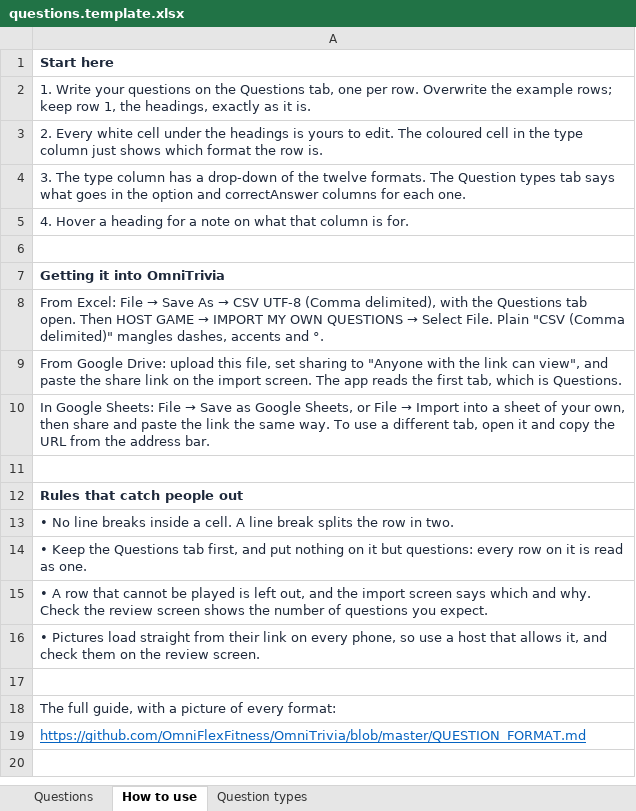
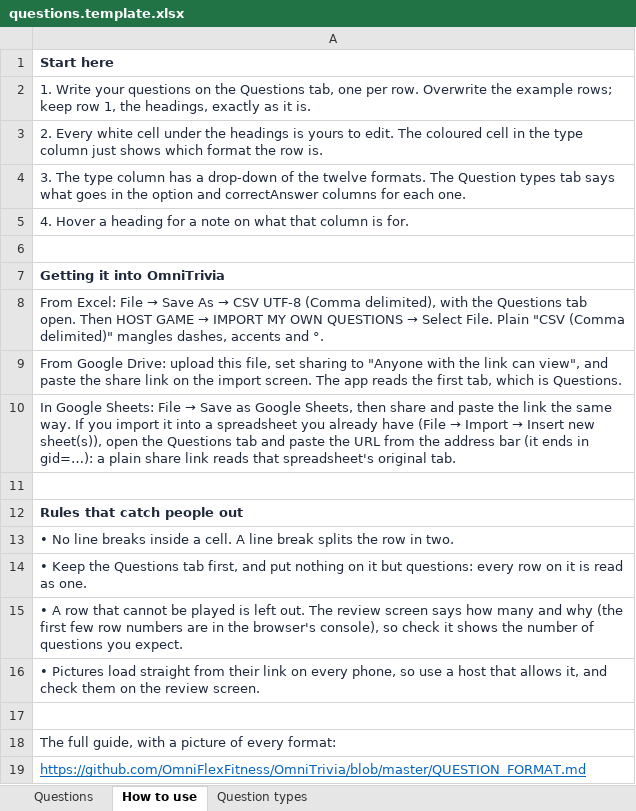
Before and after one commit to OmniFlexFitness/OmniTrivia, an Excel workbook: questions.template.xlsx, sheet How to use, drawn as a sheet; values as stored, in another font and other column widths than the file's, no borders; the diff names each change by its address in the sheet, - before the commit and + after, or states it on an @@ line.

```diff
--- a/questions.template.xlsx (sheet How to use)
+++ b/questions.template.xlsx (sheet How to use)
@@ A10: …Google Sheets, or File → Import into a sheet of your own, then share and paste the link the same way. To use a different tab, open it and copy the URL from the address bar. → …Google Sheets, then share and paste the link the same way. If you import it into a spreadsheet you already have (File → Import → Insert new sheet(s)), open the Questions tab and paste the URL from the address bar (it ends in gid=…): a plain share link reads that spreadsheet's original tab. @@
-A15: …is left out, and the import screen says which and why. Check the review screen shows the…
+A15: …is left out. The review screen says how many and why (the first few row numbers are in the browser's console), so check it shows the…
```
Also changed, not shown: sheet Question types, sheet Questions, 21 other files.
